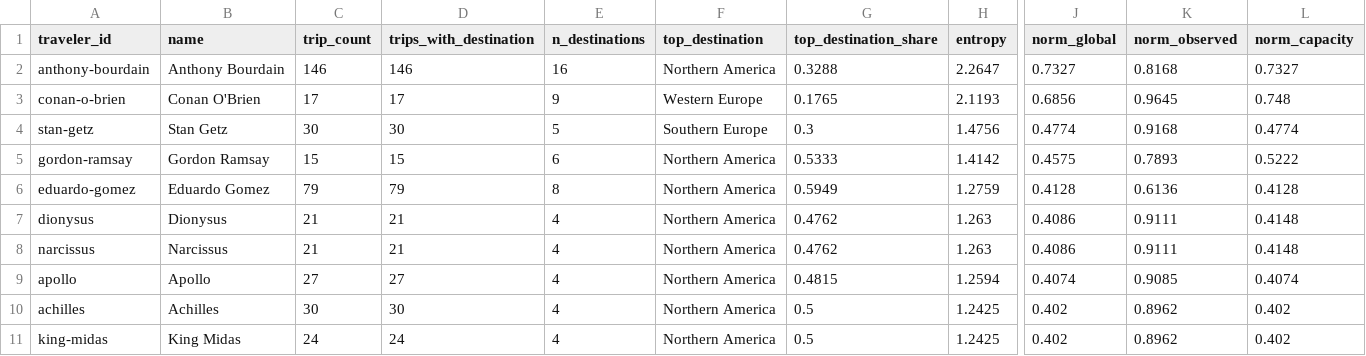
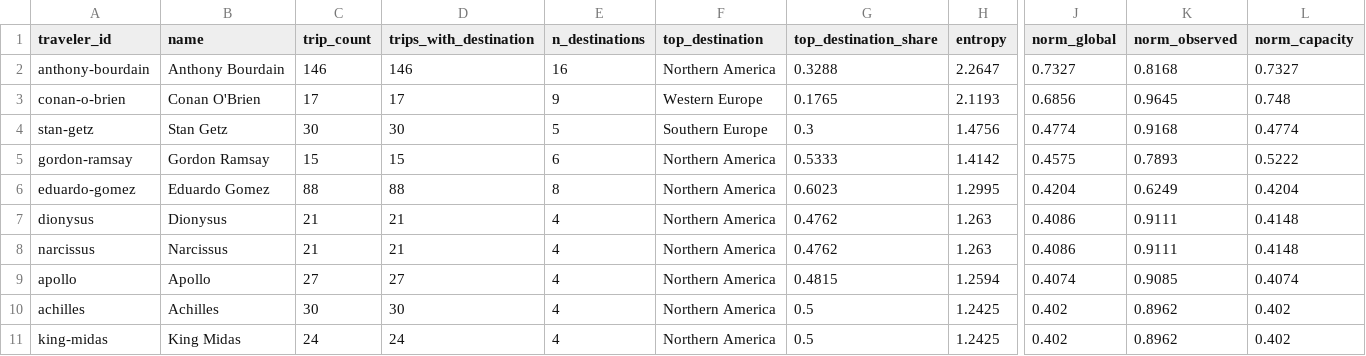
Before and after one commit to ivan-sepulveda/when-where, a CSV file: data/processed/multiple/traveler_entropy_region.csv, drawn as a sheet; only a part is shown, gaps mark what is left out; the diff names each change by its address in the sheet, - before the commit and + after, or states it on an @@ line.

```diff
--- a/data/processed/multiple/traveler_entropy_region.csv
+++ b/data/processed/multiple/traveler_entropy_region.csv
-C6 (trip_count): 79
+C6 (trip_count): 88
-D6 (trips_with_destination): 79
+D6 (trips_with_destination): 88
-G6 (top_destination_share): 0.5949
+G6 (top_destination_share): 0.6023
-H6 (entropy): 1.2759
+H6 (entropy): 1.2995
-J6 (norm_global): 0.4128
+J6 (norm_global): 0.4204
-K6 (norm_observed): 0.6136
+K6 (norm_observed): 0.6249
-L6 (norm_capacity): 0.4128
+L6 (norm_capacity): 0.4204
```
Also changed, not shown: data/processed/multiple/gomez_trips.csv, data/processed/multiple/traveler_entropy.csv, 13 other files.
